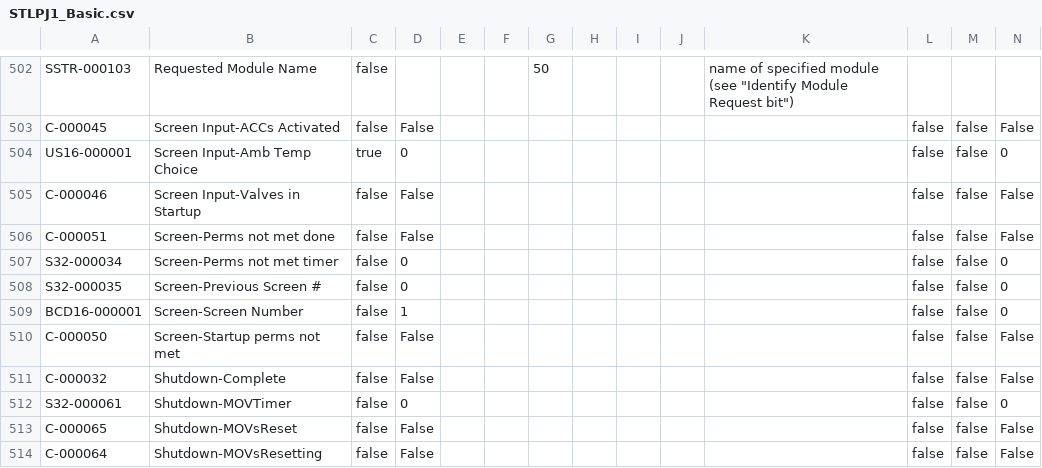
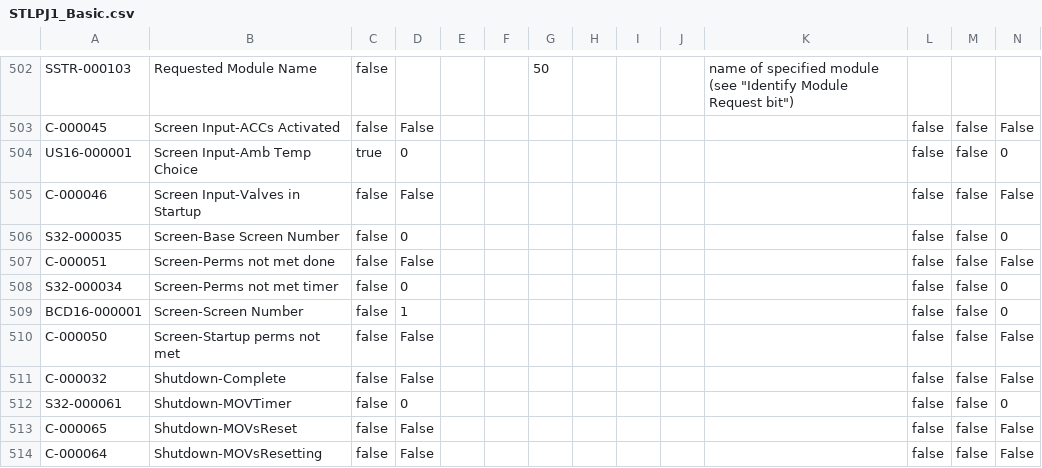
Before and after one commit to tuxx0rz/PLC-St-Louis, a CSV file: STLPJ1_Basic.csv, drawn as a sheet; only a part is shown, gaps mark what is left out; removed rows and columns are numbered as before the commit, all else as after; the diff names each change by its address in the sheet, - before the commit and + after, or states it on an @@ line.

Commit message:
base screen number

```diff
--- a/STLPJ1_Basic.csv
+++ b/STLPJ1_Basic.csv
+row 506: S32-000035 | Screen-Base Screen Number | false | 0 |  |  |  |  |  |  |  | false | false | 0
-row 508: S32-000035 | Screen-Previous Screen # | false | 0 |  |  |  |  |  |  |  | false | false | 0
```
Also changed, not shown: STLPJ1_Extended.csv, 1 other file.
